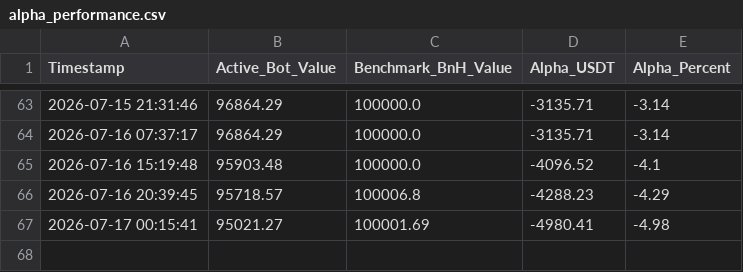
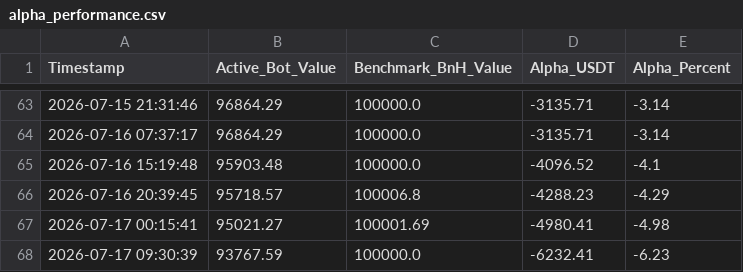
Before and after one commit to flashmanrunning-lang/my-quant-bot, a CSV file: alpha_performance.csv, drawn as a sheet; only a part is shown, gaps mark what is left out; the diff names each change by its address in the sheet, - before the commit and + after, or states it on an @@ line.

```diff
--- a/alpha_performance.csv
+++ b/alpha_performance.csv
+row 68: 2026-07-17 09:30:39 | 93767.59 | 100000.0 | -6232.41 | -6.23
```
Also changed, not shown: 2 other files.
